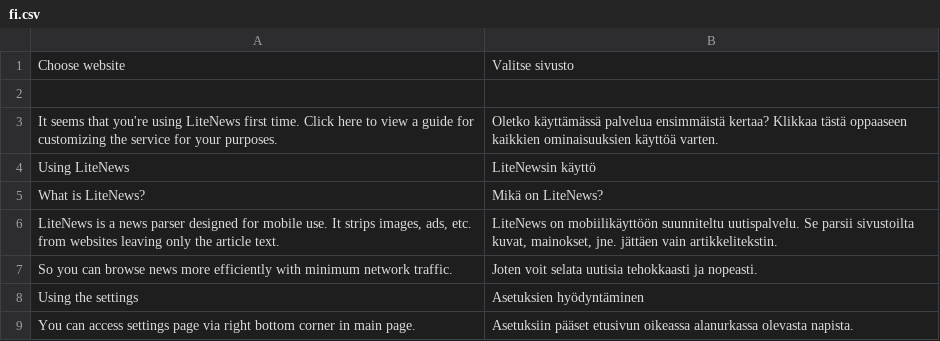
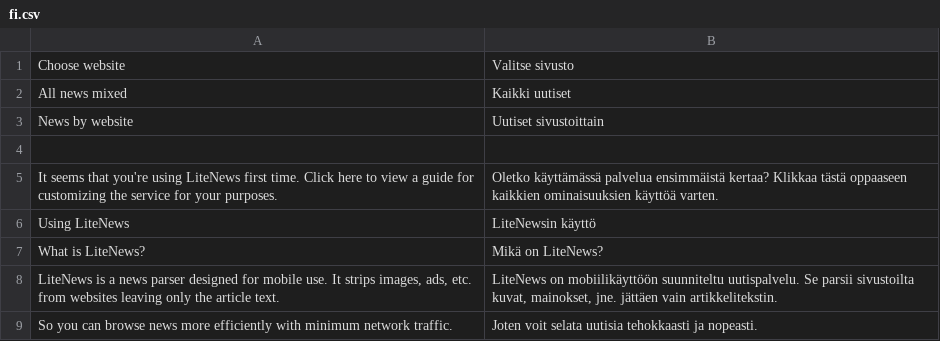
Before and after one commit to minhtuancn/LiteNews, a CSV file: locale/fi.csv, drawn as a sheet; only a part is shown; the shorter side is filled out with more unchanged rows; the diff names each change by its address in the sheet, - before the commit and + after, or states it on an @@ line.

```diff
--- a/locale/fi.csv
+++ b/locale/fi.csv
+row 2: All news mixed | Kaikki uutiset
+row 3: News by website | Uutiset sivustoittain
```
Also changed, not shown: locale/en.csv, 8 other files.
